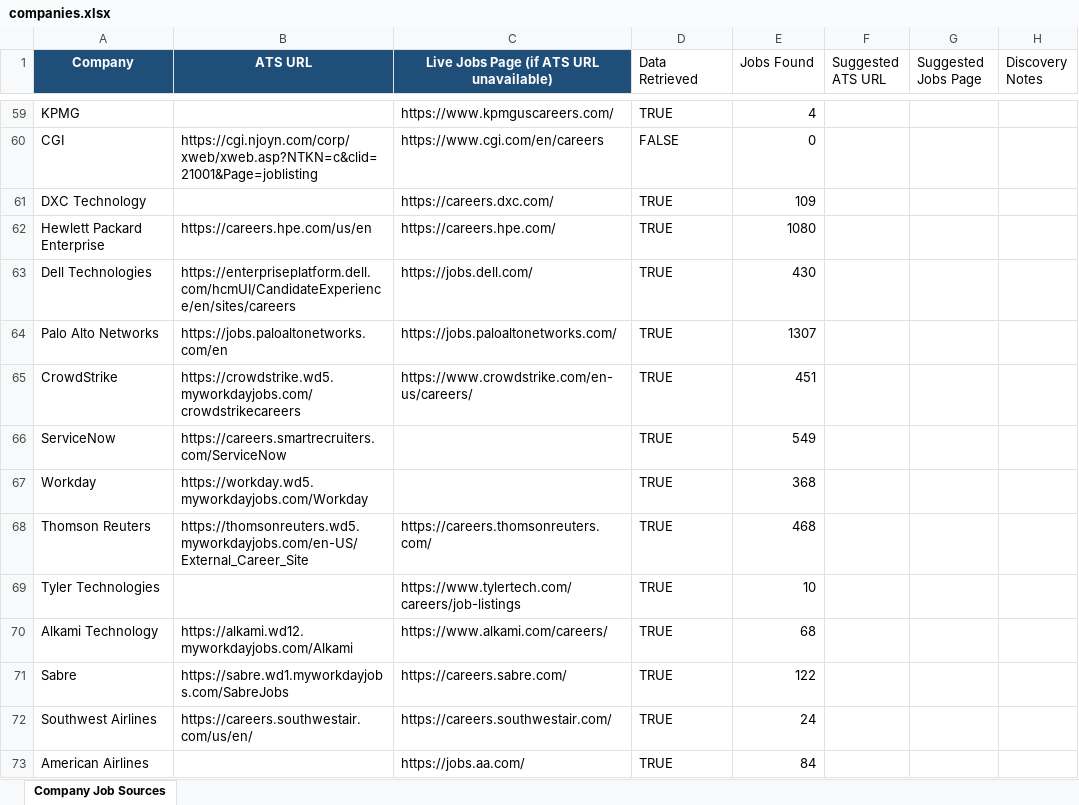
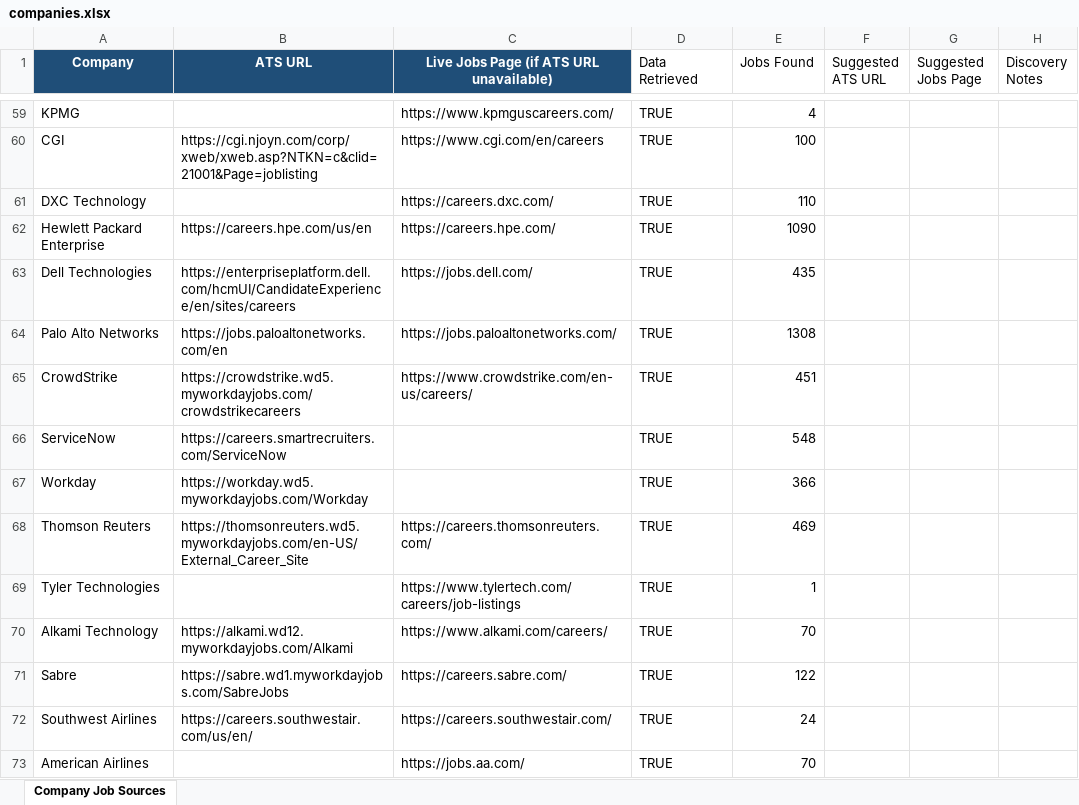
Before and after one commit to bduggirala/Job-scraper, an Excel workbook: config/companies.xlsx, sheet Company Job Sources, drawn as a sheet; only a part is shown, gaps mark what is left out; values as stored, in another font and other column widths than the file's, no borders; conditional formats and table styles not drawn; the diff covers the shown part only; the diff names each change by its address in the sheet, - before the commit and + after, or states it on an @@ line.

```diff
--- a/config/companies.xlsx (sheet Company Job Sources)
+++ b/config/companies.xlsx (sheet Company Job Sources)
-D60 (Data Retrieved): FALSE
+D60 (Data Retrieved): TRUE
-E60 (Jobs Found): 0
+E60 (Jobs Found): 100
-E61 (Jobs Found): 109
+E61 (Jobs Found): 110
-E62 (Jobs Found): 1080
+E62 (Jobs Found): 1090
-E63 (Jobs Found): 430
+E63 (Jobs Found): 435
-E64 (Jobs Found): 1307
+E64 (Jobs Found): 1308
-E66 (Jobs Found): 549
+E66 (Jobs Found): 548
-E67 (Jobs Found): 368
+E67 (Jobs Found): 366
-E68 (Jobs Found): 468
+E68 (Jobs Found): 469
-E69 (Jobs Found): 10
+E69 (Jobs Found): 1
-E70 (Jobs Found): 68
+E70 (Jobs Found): 70
-E73 (Jobs Found): 84
+E73 (Jobs Found): 70
```
Also changed, not shown: 87 edited cells elsewhere in this sheet, 29 other files.
